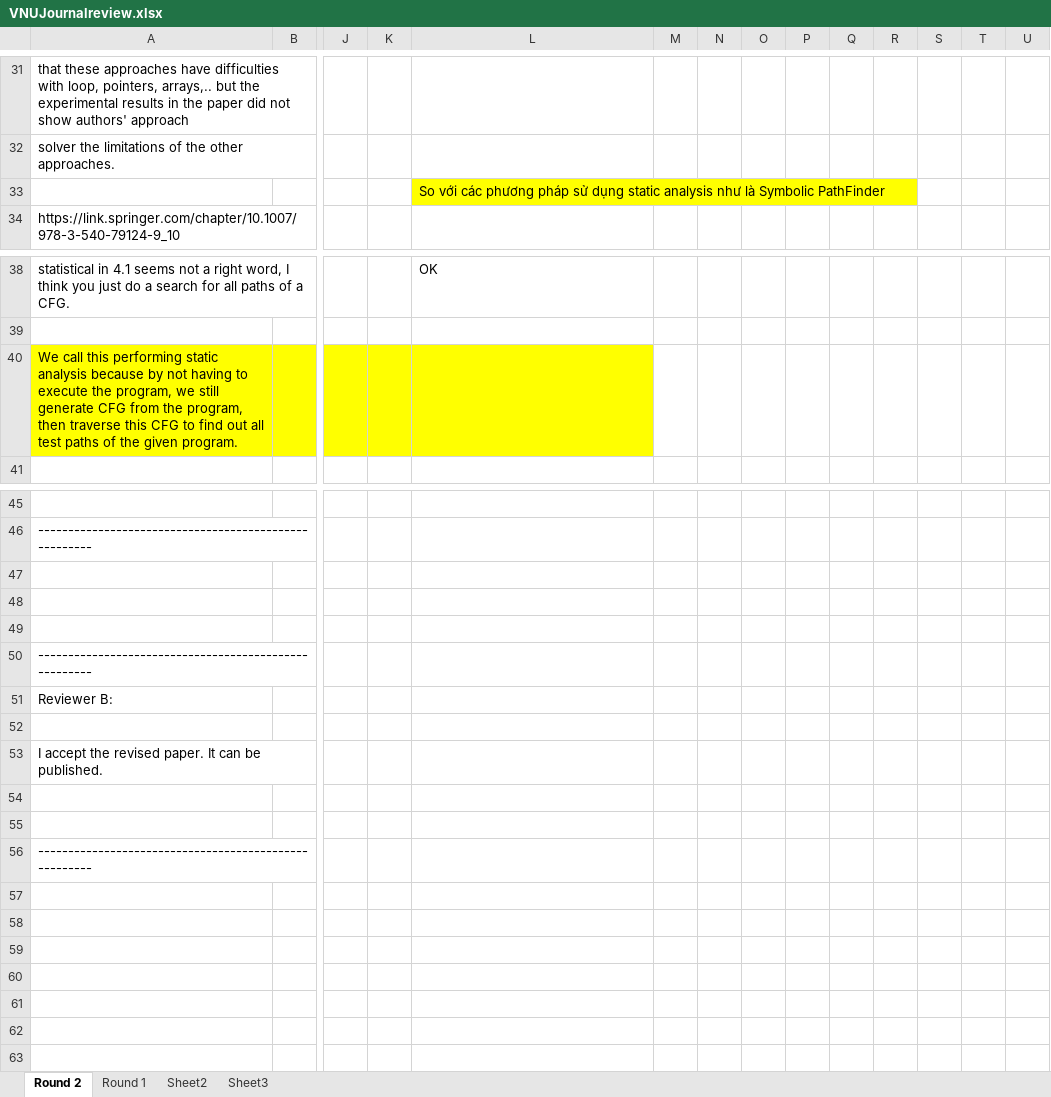
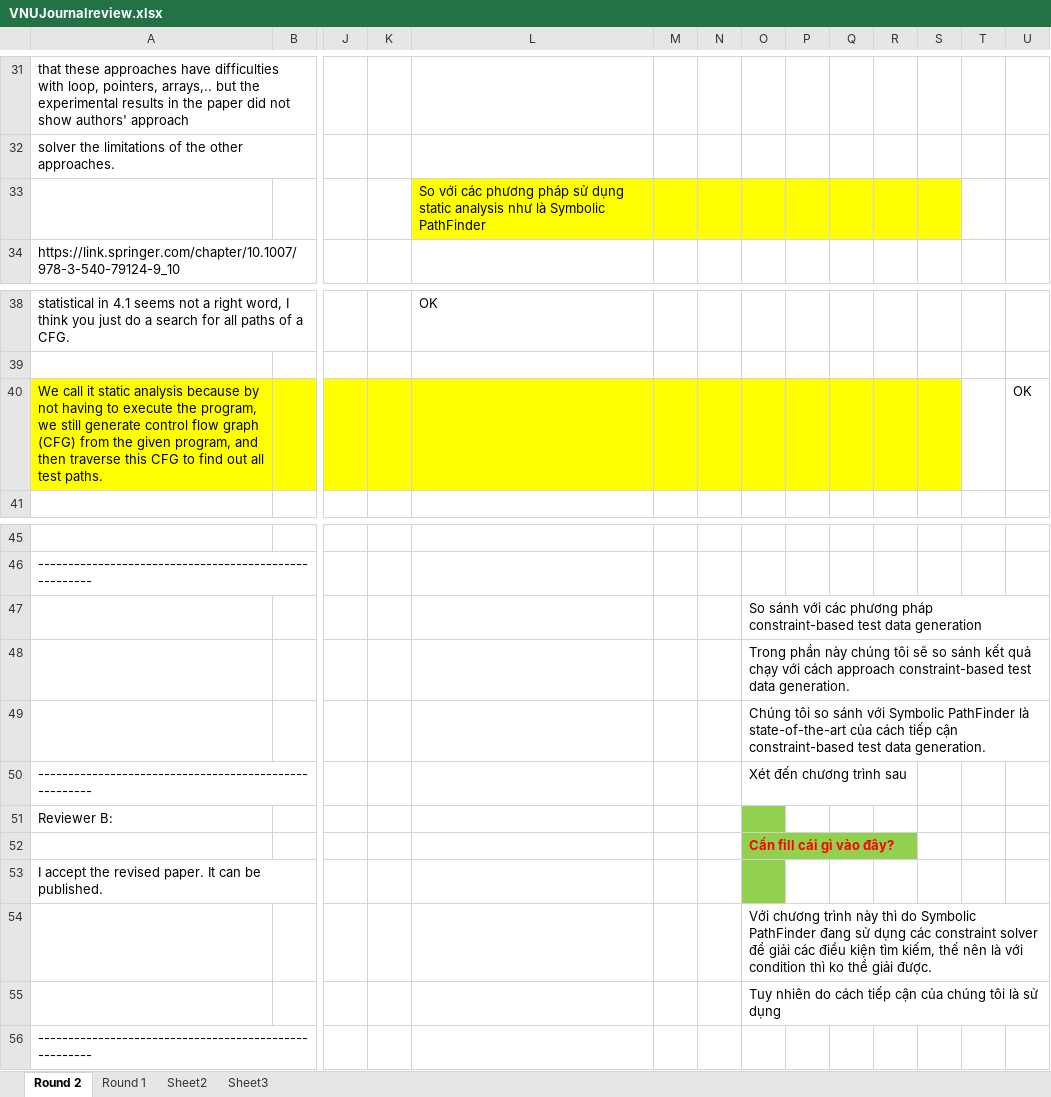
Before and after one commit to dinhngocthi/GAsource, an Excel workbook: CFT4CUnitSrc/src/report/VNUJournalreview.xlsx, sheet Round 2, drawn as a sheet; only a part is shown, gaps mark what is left out; values as stored, in another font and other column widths than the file's, no borders; removed rows and columns are numbered as before the commit, all else as after; rows hold the shown columns only; the diff names each change by its address in the sheet, - before the commit and + after, or states it on an @@ line.

```diff
--- a/CFT4CUnitSrc/src/report/VNUJournalreview.xlsx (sheet Round 2)
+++ b/CFT4CUnitSrc/src/report/VNUJournalreview.xlsx (sheet Round 2)
-M33:S33 fill: none
+M33:S33 fill: #FFFF00
-row 40: We call this performing static analysis because by not having to execute the program, we still generate CFG from the program, then traverse this CFG to find out all test paths of the given program.
+row 40: We call it static analysis because by not having to execute the program, we still generate control flow graph (CFG) from the given program, and then traverse this CFG to find out all test paths. |  |  |  |  |  |  |  |  |  |  |  |  | OK
-O47: (empty)
+O47: So sánh với các phương pháp constraint-based test data generation
-O48: (empty)
+O48: Trong phần này chúng tôi sẽ so sánh kết quả chạy với cách approach constraint-based test data generation.
-O49: (empty)
+O49: Chúng tôi so sánh với Symbolic PathFinder là state-of-the-art của cách tiếp cận constraint-based test data generation.
-O50: (empty)
+O50: Xét đến chương trình sau
-O51:O53 fill: none
+O51:O53 fill: #92D050
-O52: (empty)
+O52: Cần fill cái gì vào đây?
-O54: (empty)
+O54: Với chương trình này thì do Symbolic PathFinder đang sử dụng các constraint solver để giải các điều kiện tìm kiếm, thế nên là với condition thì ko thể giải được.
-O55: (empty)
+O55: Tuy nhiên do cách tiếp cận của chúng tôi là sử dụng
```
Also changed, not shown: 1 other file.
